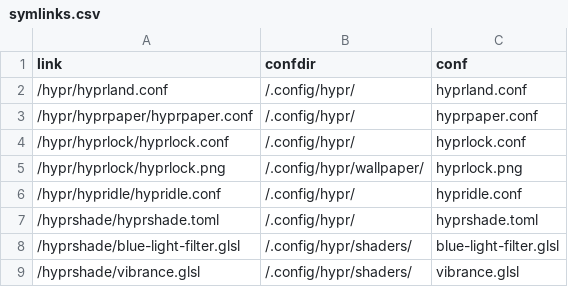
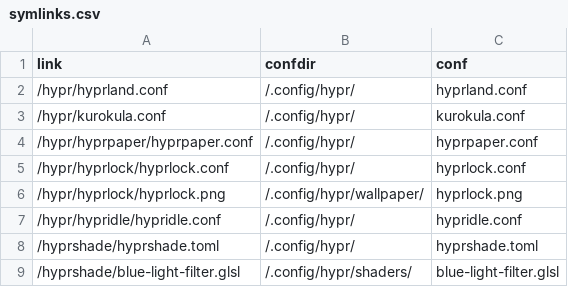
Before and after one commit to Indyandie/harroz, a CSV file: symlinks.csv, drawn as a sheet; only a part is shown; the shorter side is filled out with more unchanged rows.

Commit message:
build: kurokula symlink config

```diff
--- a/symlinks.csv
+++ b/symlinks.csv
@@ -2,2 +2,3 @@ link,confdir,conf
 /hypr/hyprland.conf,/.config/hypr/,hyprland.conf
+/hypr/kurokula.conf,/.config/hypr/,kurokula.conf
 /hypr/hyprpaper/hyprpaper.conf,/.config/hypr/,hyprpaper.conf
```
